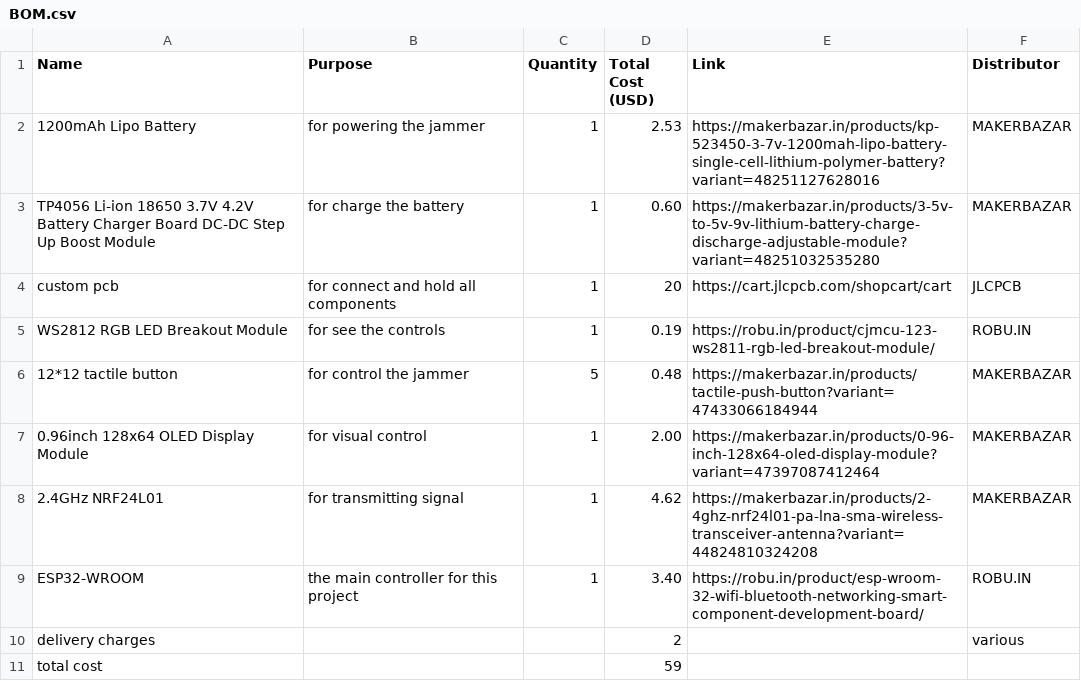
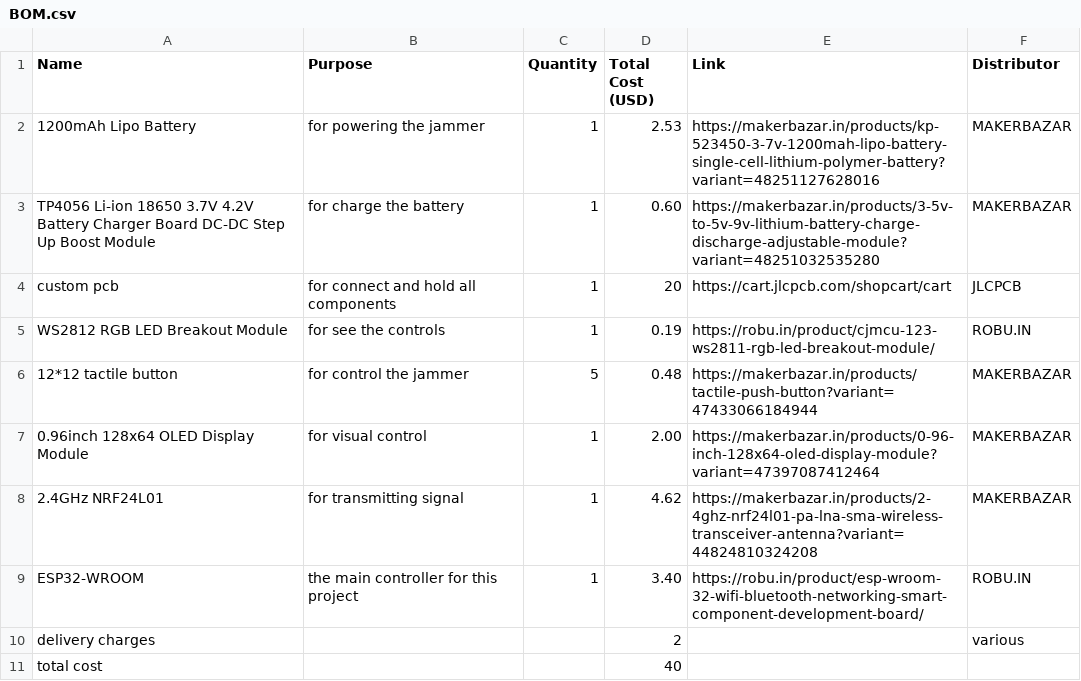
Before and after one commit to sohamboyythrdh6/esp32-jammer, a CSV file: BOM.csv, drawn as a sheet.

Commit message:
Update BOM.csv

```diff
--- a/BOM.csv
+++ b/BOM.csv
@@ -10,2 +10,2 @@ Name,Purpose,Quantity,Total Cost (USD),Link,Distributor
 delivery charges,,,2,,various
- total cost,,,59,,
+ total cost,,,40,,
```
